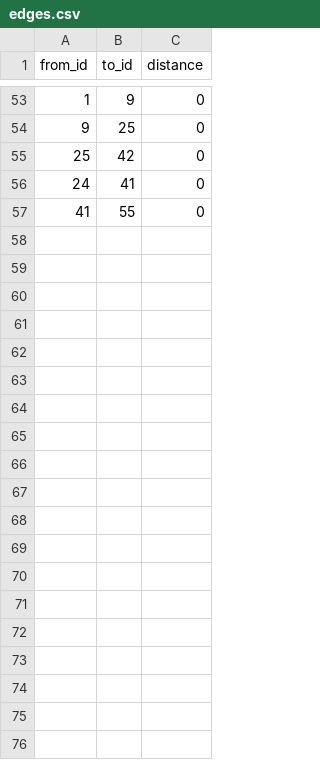
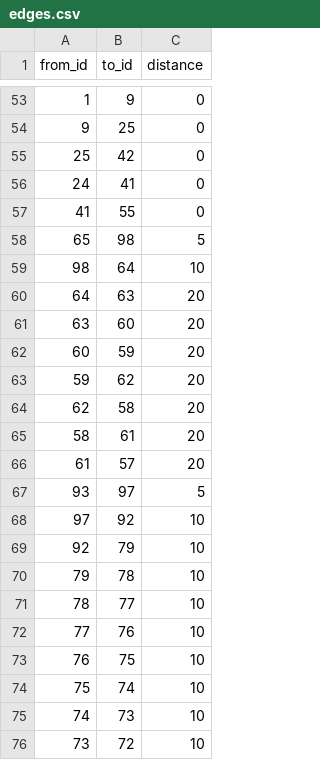
Before and after one commit to cs370-group9/cougar-maps, a CSV file: resources/edges.csv, drawn as a sheet; only a part is shown, gaps mark what is left out; the diff covers the shown part only.

```diff
--- a/resources/edges.csv
+++ b/resources/edges.csv
@@ -57 +57,20 @@
 41,55,0
+65,98,5
+98,64,10
+64,63,20
+63,60,20
+60,59,20
+59,62,20
+62,58,20
+58,61,20
+61,57,20
+93,97,5
+97,92,10
+92,79,10
+79,78,10
+78,77,10
+77,76,10
+76,75,10
+75,74,10
+74,73,10
+73,72,10
```
Also changed, not shown: 16 added rows elsewhere in this file, resources/nodes.csv.
